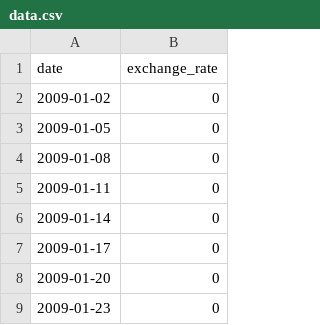
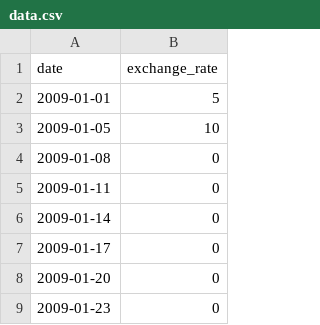
Before and after one commit to PepeSegura/CPP_Piscine, a CSV file: CPP_Module_09/ex00/srcs/data.csv, drawn as a sheet; only a part is shown.

Commit message:
CPP_Module_09: bitcoin exchange done.

```diff
--- a/CPP_Module_09/ex00/srcs/data.csv
+++ b/CPP_Module_09/ex00/srcs/data.csv
@@ -1,4 +1,4 @@
 date,exchange_rate
-2009-01-02,0
-2009-01-05,0
+2009-01-01,5
+2009-01-05,10
 2009-01-08,0
```
Also changed, not shown: 6 other files.
